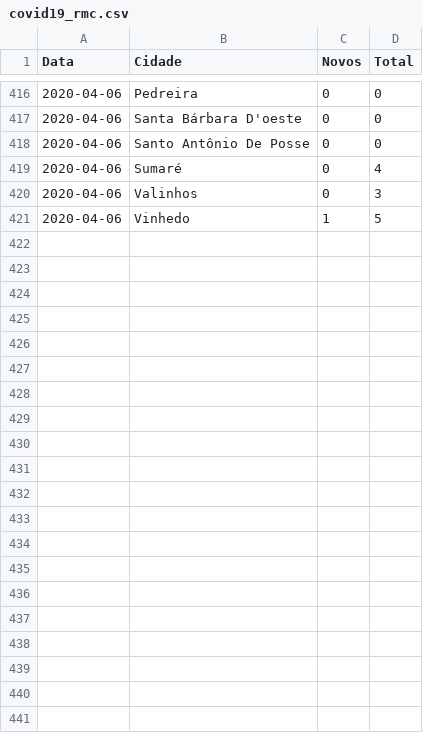
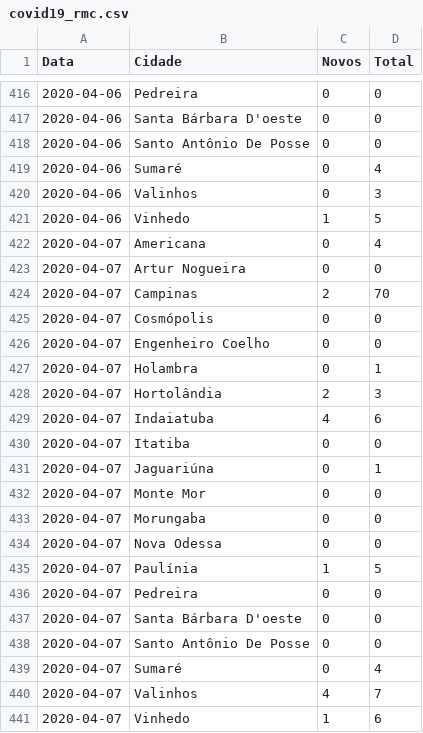
Before and after one commit to vinicius-oliv/covid_rmc, a CSV file: covid19_rmc.csv, drawn as a sheet; only a part is shown, gaps mark what is left out.

Commit message:
Atualizado 07/04

```diff
--- a/covid19_rmc.csv
+++ b/covid19_rmc.csv
@@ -421 +421,21 @@ Data,Cidade,Novos,Total
 2020-04-06,Vinhedo,1,5
+2020-04-07,Americana,0,4
+2020-04-07,Artur Nogueira,0,0
+2020-04-07,Campinas,2,70
+2020-04-07,Cosmópolis,0,0
+2020-04-07,Engenheiro Coelho,0,0
+2020-04-07,Holambra,0,1
+2020-04-07,Hortolândia,2,3
+2020-04-07,Indaiatuba,4,6
+2020-04-07,Itatiba,0,0
+2020-04-07,Jaguariúna,0,1
+2020-04-07,Monte Mor,0,0
+2020-04-07,Morungaba,0,0
+2020-04-07,Nova Odessa,0,0
+2020-04-07,Paulínia,1,5
+2020-04-07,Pedreira,0,0
+2020-04-07,Santa Bárbara D'oeste,0,0
+2020-04-07,Santo Antônio De Posse,0,0
+2020-04-07,Sumaré,0,4
+2020-04-07,Valinhos,4,7
+2020-04-07,Vinhedo,1,6
```
